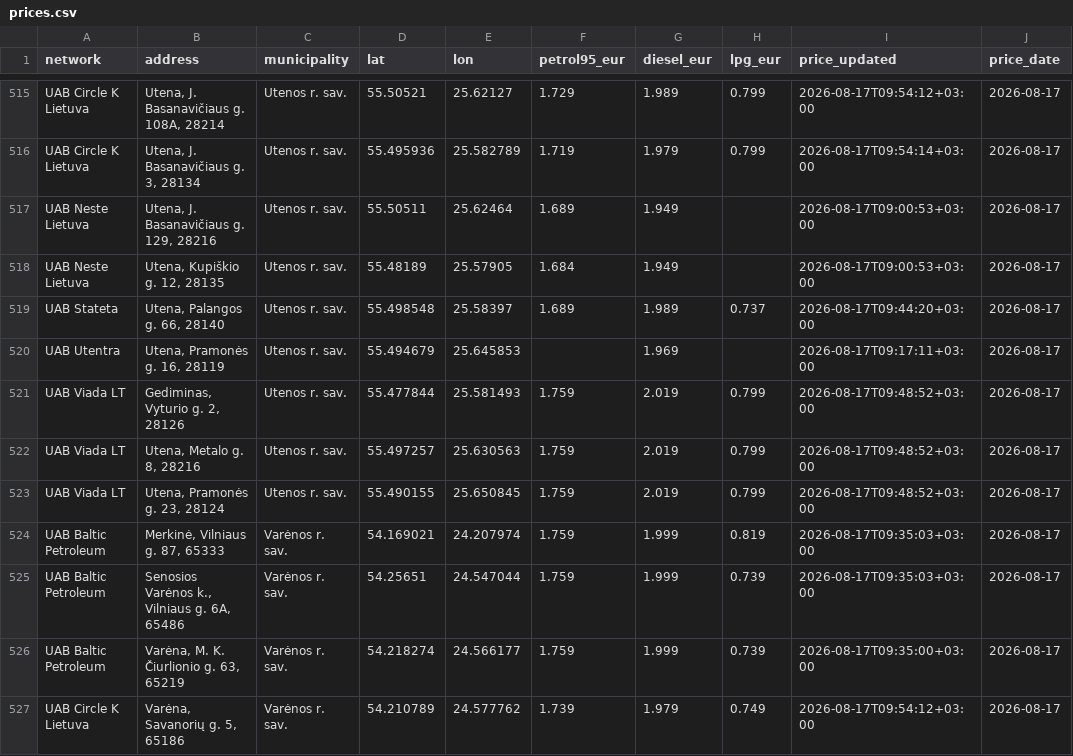
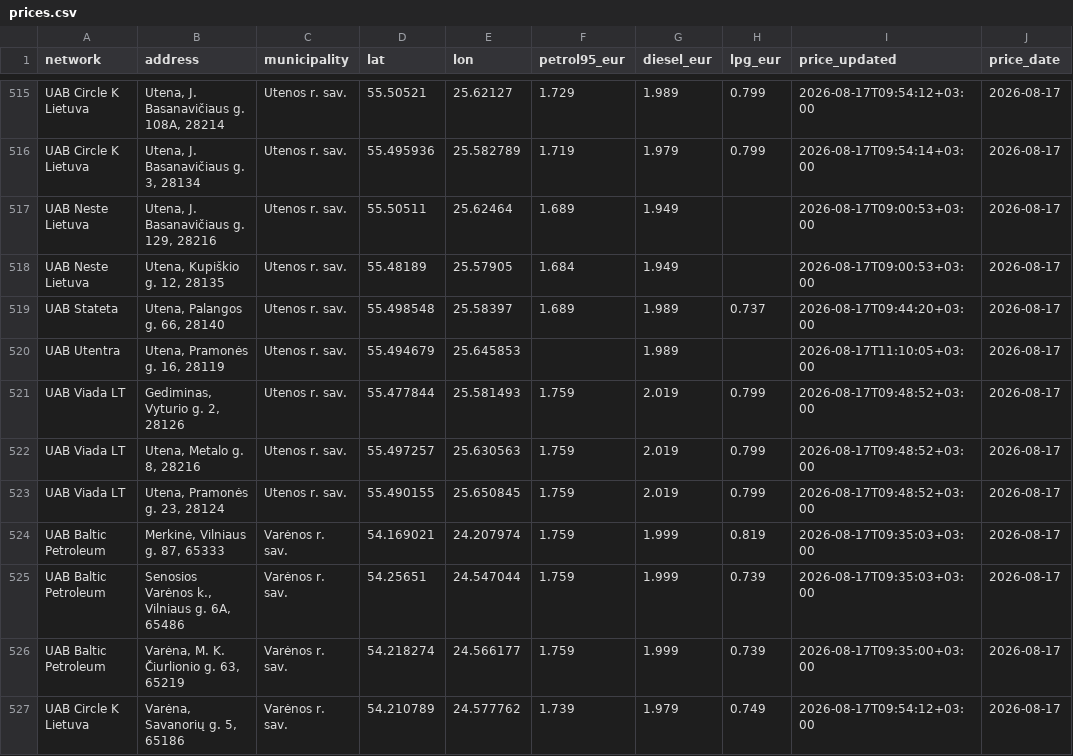
Before and after one commit to linciuz/Kuro-kainos-Lietuvoje, a CSV file: api/prices.csv, drawn as a sheet; only a part is shown, gaps mark what is left out.

```diff
--- a/api/prices.csv
+++ b/api/prices.csv
@@ -519,3 +519,3 @@ UAB Neste Lietuva,"Utena, Kupiškio g. 12, 28135",Utenos r. sav.,55.48189,25.579
 UAB Stateta,"Utena, Palangos g. 66, 28140",Utenos r. sav.,55.498548,25.58397,1.689,1.989,0.737,2026-08-17T09:44:20+03:00,2026-08-17
-UAB Utentra,"Utena, Pramonės g. 16, 28119",Utenos r. sav.,55.494679,25.645853,,1.969,,2026-08-17T09:17:11+03:00,2026-08-17
+UAB Utentra,"Utena, Pramonės g. 16, 28119",Utenos r. sav.,55.494679,25.645853,,1.989,,2026-08-17T11:10:05+03:00,2026-08-17
 UAB Viada LT,"Gediminas, Vyturio g. 2, 28126",Utenos r. sav.,55.477844,25.581493,1.759,2.019,0.799,2026-08-17T09:48:52+03:00,2026-08-17
```
Also changed, not shown: 10 other files.
